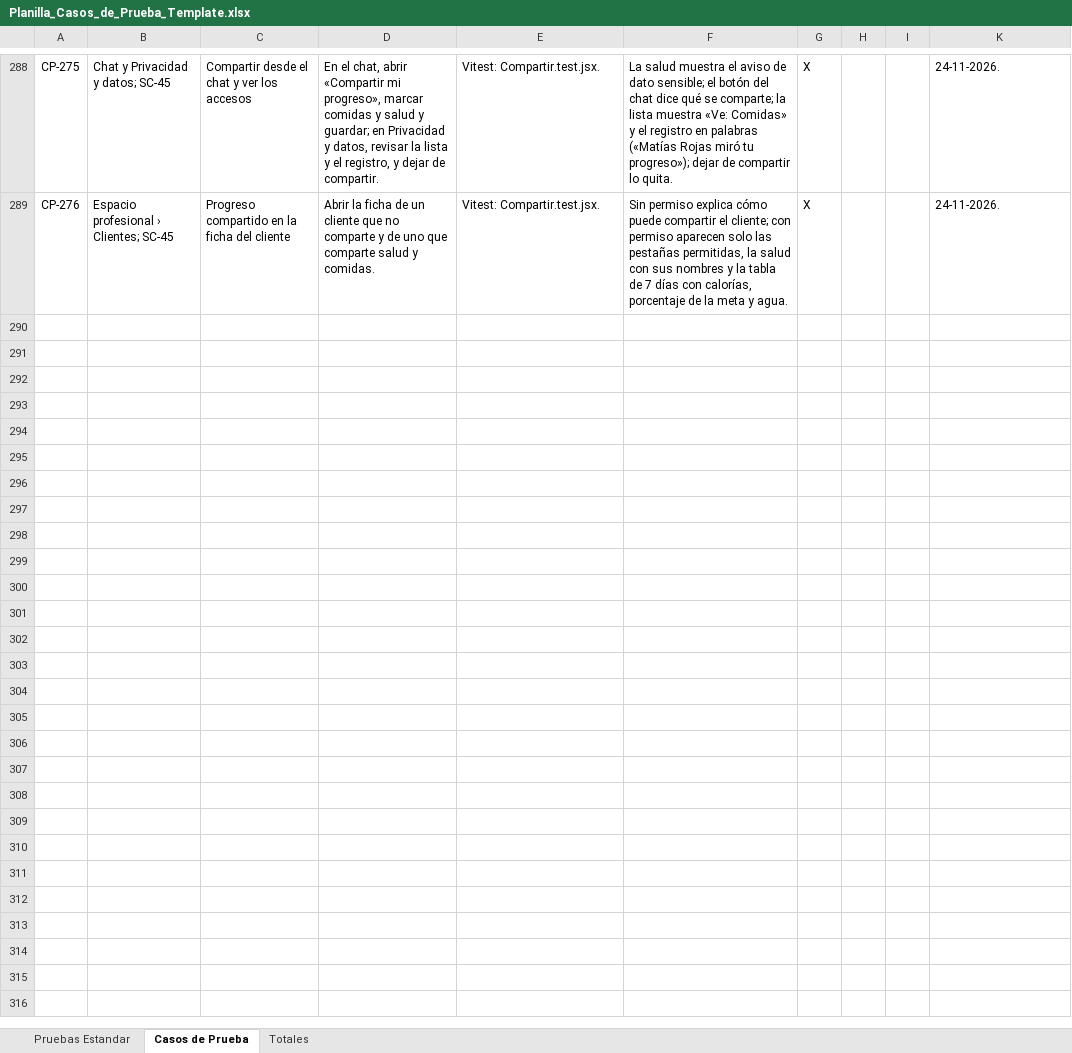
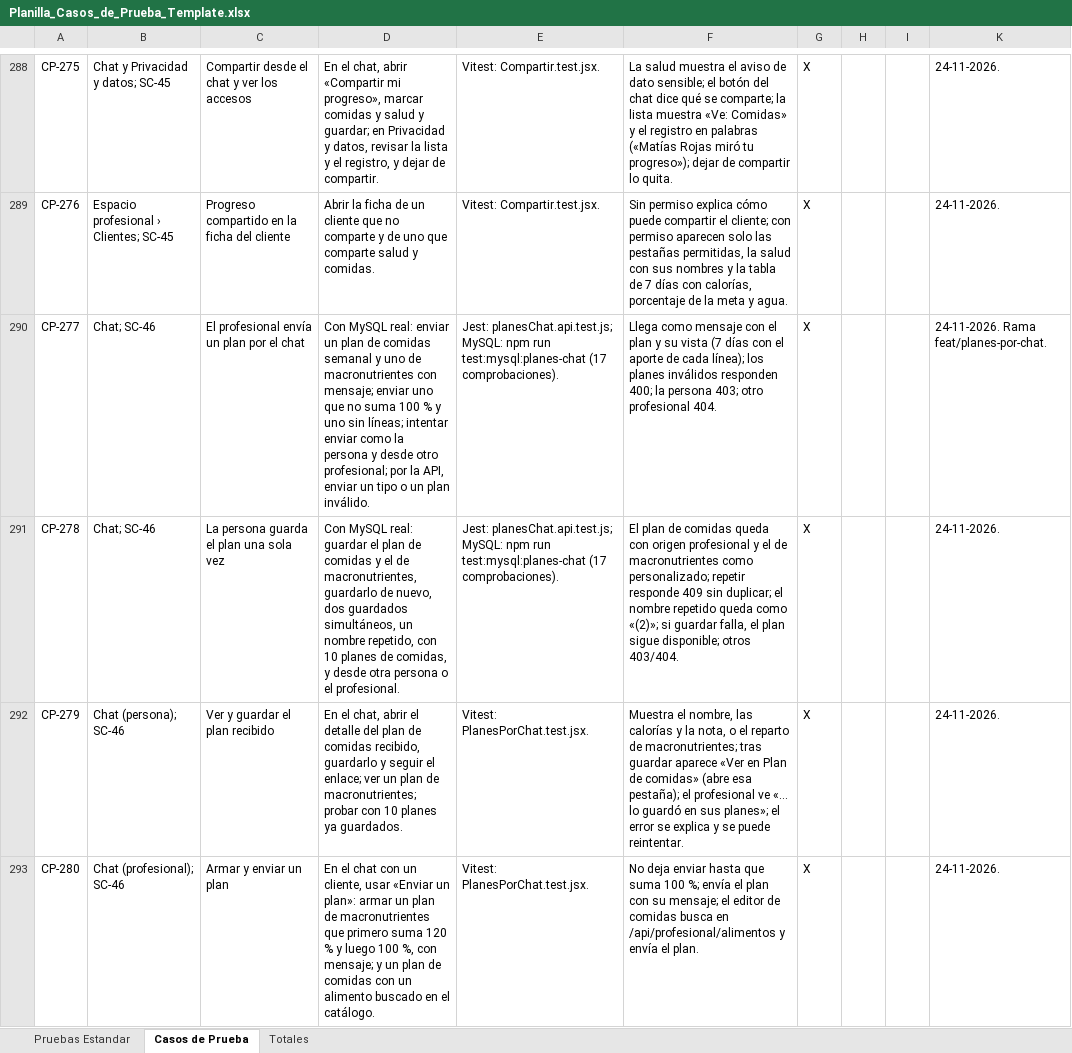
Before and after one commit to ncxlas/FitSearch, an Excel workbook: FASE 2/Evidencias Proyecto/Evidencias de documentación/Plan de Pruebas/Planilla_Casos_de_Prueba_Template.xlsx, sheet Casos de Prueba, drawn as a sheet; only a part is shown, gaps mark what is left out; values as stored, in another font and other column widths than the file's, no borders; charts and pictures not drawn; the diff names each change by its address in the sheet, - before the commit and + after, or states it on an @@ line.

Commit message:
Permite que el profesional envíe planes por el chat (SC-46)
- El profesional envía un plan de comidas (un día o una semana) o un plan de macronutrientes desde el chat con su cliente.
- El plan llega como una tarjeta con su detalle y la persona lo guarda en sus planes con un botón, una sola vez.
- Columnas adjunto y guardado_en en mensajes_chat; rutas /api/chats/:id/planes, /guardar y /api/profesional/alimentos.
- ?seccion= en Comidas abre la pestaña del plan guardado; «Mis datos» incluye los planes recibidos.
- npm run test:mysql:planes-chat (17 comprobaciones) en la CI.
- Documentación: Matriz SC-46, Planilla CP-277 a CP-280, DAS 1.41, README y evidencia.

```diff
--- a/FASE 2/Evidencias Proyecto/Evidencias de documentación/Plan de Pruebas/Planilla_Casos_de_Prueba_Template.xlsx (sheet Casos de Prueba)
+++ b/FASE 2/Evidencias Proyecto/Evidencias de documentación/Plan de Pruebas/Planilla_Casos_de_Prueba_Template.xlsx (sheet Casos de Prueba)
+row 290: CP-277 | Chat; SC-46 | El profesional envía un plan por el chat | Con MySQL real: enviar un plan de comidas semanal y uno de macronutrientes con mensaje; enviar uno que no suma 100 % y uno sin líneas; intentar enviar como la persona y desde otro profesional; por la API, enviar un tipo o un plan inválido. | Jest: planesChat.api.test.js; MySQL: npm run test:mysql:planes-chat (17 comprobaciones). | Llega como mensaje con el plan y su vista (7 días con el aporte de cada línea); los planes inválidos responden 400; la persona 403; otro profesional 404. | X |  |  | 24-11-2026. Rama feat/planes-por-chat.
+row 291: CP-278 | Chat; SC-46 | La persona guarda el plan una sola vez | Con MySQL real: guardar el plan de comidas y el de macronutrientes, guardarlo de nuevo, dos guardados simultáneos, un nombre repetido, con 10 planes de comidas, y desde otra persona o el profesional. | Jest: planesChat.api.test.js; MySQL: npm run test:mysql:planes-chat (17 comprobaciones). | El plan de comidas queda con origen profesional y el de macronutrientes como personalizado; repetir responde 409 sin duplicar; el nombre repetido queda como «(2)»; si guardar falla, el plan sigue disponible; otros 403/404. | X |  |  | 24-11-2026.
+row 292: CP-279 | Chat (persona); SC-46 | Ver y guardar el plan recibido | En el chat, abrir el detalle del plan de comidas recibido, guardarlo y seguir el enlace; ver un plan de macronutrientes; probar con 10 planes ya guardados. | Vitest: PlanesPorChat.test.jsx. | Muestra el nombre, las calorías y la nota, o el reparto de macronutrientes; tras guardar aparece «Ver en Plan de comidas» (abre esa pestaña); el profesional ve «… lo guardó en sus planes»; el error se explica y se puede reintentar. | X |  |  | 24-11-2026.
+row 293: CP-280 | Chat (profesional); SC-46 | Armar y enviar un plan | En el chat con un cliente, usar «Enviar un plan»: armar un plan de macronutrientes que primero suma 120 % y luego 100 %, con mensaje; y un plan de comidas con un alimento buscado en el catálogo. | Vitest: PlanesPorChat.test.jsx. | No deja enviar hasta que suma 100 %; envía el plan con su mensaje; el editor de comidas busca en /api/profesional/alimentos y envía el plan. | X |  |  | 24-11-2026.
```
Also changed, not shown: sheet Totales, hidden cells, FASE 2/Evidencias Proyecto/Evidencias de documentación/Control del proyecto/Matriz_Control_de_Cambio_FitSearch.xlsx, 22 other files.
